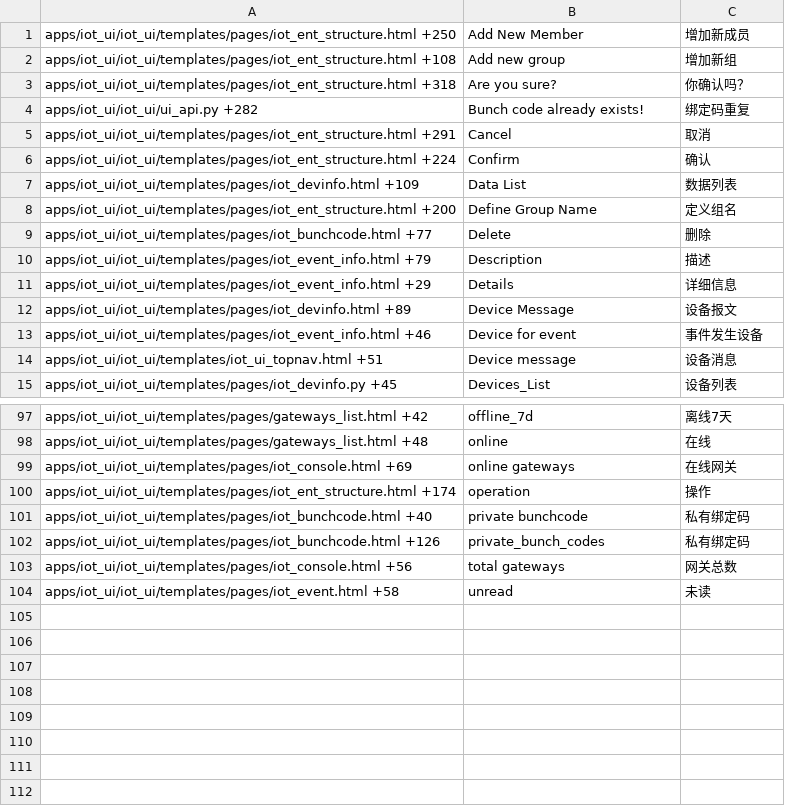
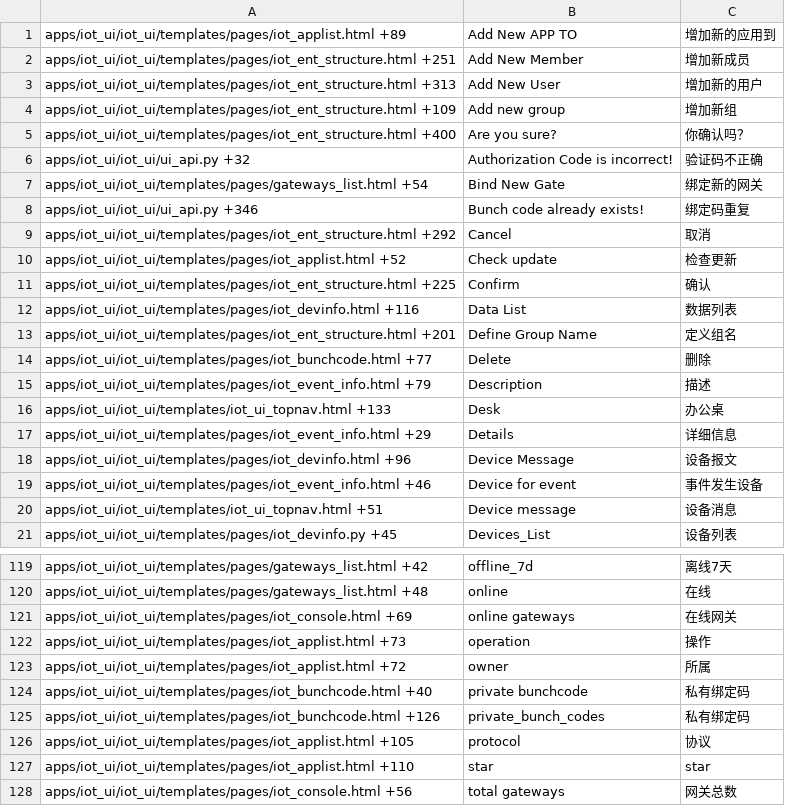
Before and after one commit to viccom/iot_ui_skynet, a CSV file: iot_ui/translations/zh.csv, drawn as a sheet; only a part is shown, gaps mark what is left out; the shorter side is filled out with more unchanged rows; the diff covers the shown part only.

```diff
--- a/iot_ui/translations/zh.csv
+++ b/iot_ui/translations/zh.csv
@@ -1,13 +1,19 @@
-apps/iot_ui/iot_ui/templates/pages/iot_ent_structure.html +250,Add New Member,增加新成员
-apps/iot_ui/iot_ui/templates/pages/iot_ent_structure.html +108,Add new group,增加新组
-apps/iot_ui/iot_ui/templates/pages/iot_ent_structure.html +318,Are you sure?,你确认吗？
-apps/iot_ui/iot_ui/ui_api.py +282,Bunch code already exists!,绑定码重复
-apps/iot_ui/iot_ui/templates/pages/iot_ent_structure.html +291,Cancel,取消
-apps/iot_ui/iot_ui/templates/pages/iot_ent_structure.html +224,Confirm,确认
-apps/iot_ui/iot_ui/templates/pages/iot_devinfo.html +109,Data List,数据列表
-apps/iot_ui/iot_ui/templates/pages/iot_ent_structure.html +200,Define Group Name,定义组名
+apps/iot_ui/iot_ui/templates/pages/iot_applist.html +89,Add New APP TO,增加新的应用到
+apps/iot_ui/iot_ui/templates/pages/iot_ent_structure.html +251,Add New Member,增加新成员
+apps/iot_ui/iot_ui/templates/pages/iot_ent_structure.html +313,Add New User,增加新的用户
+apps/iot_ui/iot_ui/templates/pages/iot_ent_structure.html +109,Add new group,增加新组
+apps/iot_ui/iot_ui/templates/pages/iot_ent_structure.html +400,Are you sure?,你确认吗？
+apps/iot_ui/iot_ui/ui_api.py +32,Authorization Code is incorrect!,验证码不正确
+apps/iot_ui/iot_ui/templates/pages/gateways_list.html +54,Bind New Gate,绑定新的网关
+apps/iot_ui/iot_ui/ui_api.py +346,Bunch code already exists!,绑定码重复
+apps/iot_ui/iot_ui/templates/pages/iot_ent_structure.html +292,Cancel,取消
+apps/iot_ui/iot_ui/templates/pages/iot_applist.html +52,Check update,检查更新
+apps/iot_ui/iot_ui/templates/pages/iot_ent_structure.html +225,Confirm,确认
+apps/iot_ui/iot_ui/templates/pages/iot_devinfo.html +116,Data List,数据列表
+apps/iot_ui/iot_ui/templates/pages/iot_ent_structure.html +201,Define Group Name,定义组名
 apps/iot_ui/iot_ui/templates/pages/iot_bunchcode.html +77,Delete,删除
 apps/iot_ui/iot_ui/templates/pages/iot_event_info.html +79,Description,描述
+apps/iot_ui/iot_ui/templates/iot_ui_topnav.html +133,Desk,办公桌
 apps/iot_ui/iot_ui/templates/pages/iot_event_info.html +29,Details,详细信息
-apps/iot_ui/iot_ui/templates/pages/iot_devinfo.html +89,Device Message,设备报文
+apps/iot_ui/iot_ui/templates/pages/iot_devinfo.html +96,Device Message,设备报文
 apps/iot_ui/iot_ui/templates/pages/iot_event_info.html +46,Device for event,事件发生设备
@@ -99,5 +121,8 @@ apps/iot_ui/iot_ui/templates/pages/gateways_list.html +48,online,在线
 apps/iot_ui/iot_ui/templates/pages/iot_console.html +69,online gateways,在线网关
-apps/iot_ui/iot_ui/templates/pages/iot_ent_structure.html +174,operation,操作
+apps/iot_ui/iot_ui/templates/pages/iot_applist.html +73,operation,操作
+apps/iot_ui/iot_ui/templates/pages/iot_applist.html +72,owner,所属
 apps/iot_ui/iot_ui/templates/pages/iot_bunchcode.html +40,private bunchcode,私有绑定码
 apps/iot_ui/iot_ui/templates/pages/iot_bunchcode.html +126,private_bunch_codes,私有绑定码
+apps/iot_ui/iot_ui/templates/pages/iot_applist.html +105,protocol,协议
+apps/iot_ui/iot_ui/templates/pages/iot_applist.html +110,star,star
 apps/iot_ui/iot_ui/templates/pages/iot_console.html +56,total gateways,网关总数
```
Also changed, not shown: 16 added rows and 43 edited cells elsewhere in this file, 15 other files.
